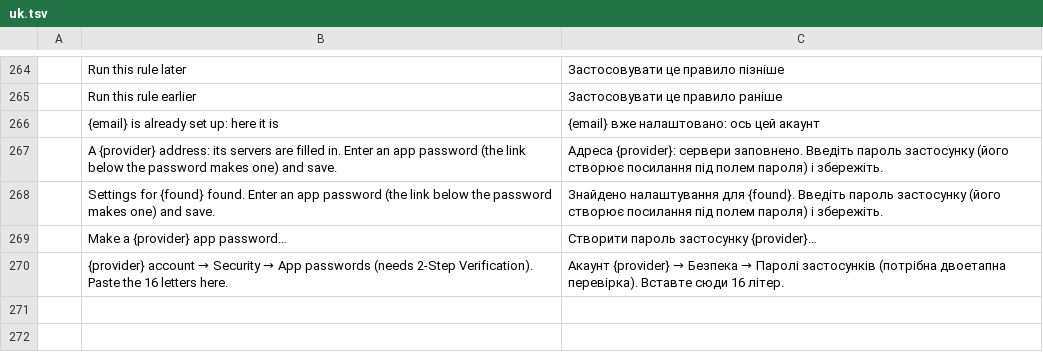
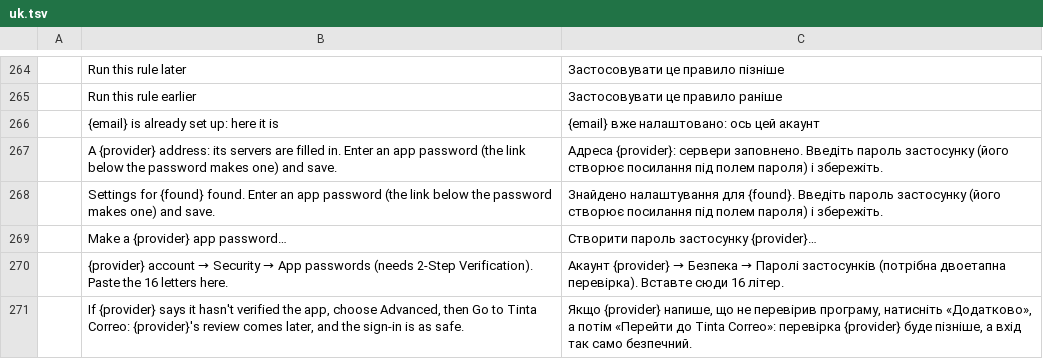
Before and after one commit to StDenis1980/ibercorreo, a TSV file: crates/ui-egui/src/i18n/uk.tsv, drawn as a sheet; only a part is shown, gaps mark what is left out.

```diff
--- a/crates/ui-egui/src/i18n/uk.tsv
+++ b/crates/ui-egui/src/i18n/uk.tsv
@@ -270 +270,2 @@
 	{provider} account → Security → App passwords (needs 2-Step Verification). Paste the 16 letters here.	Акаунт {provider} → Безпека → Паролі застосунків (потрібна двоетапна перевірка). Вставте сюди 16 літер.
+	If {provider} says it hasn't verified the app, choose Advanced, then Go to Tinta Correo: {provider}'s review comes later, and the sign-in is as safe.	Якщо {provider} напише, що не перевірив програму, натисніть «Додатково», а потім «Перейти до Tinta Correo»: перевірка {provider} буде пізніше, а вхід так само безпечний.
```
Also changed, not shown: crates/ui-egui/src/i18n/ca.tsv, crates/ui-egui/src/i18n/de.tsv, 11 other files.
